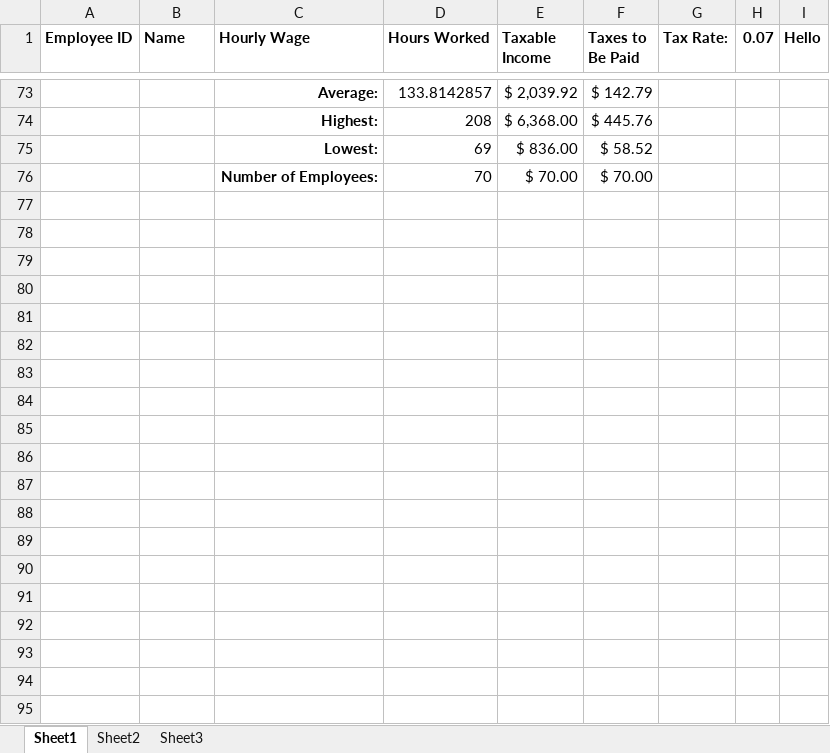
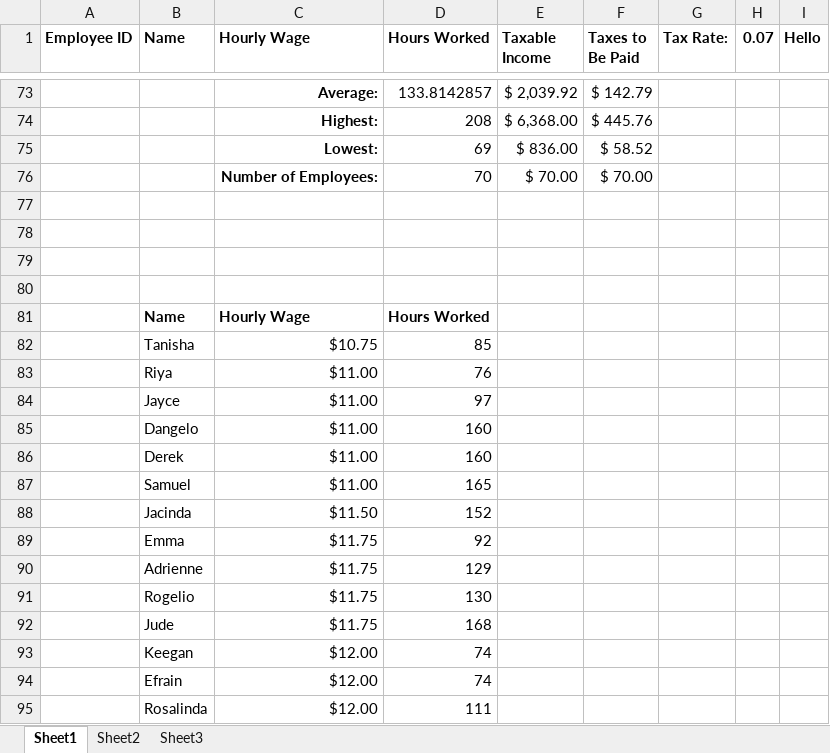
Before and after one commit to isaacuwana/my-first-project, an Excel workbook: Intro_Excel_IsaacAdeyeye.xlsx, sheet Sheet1, drawn as a sheet; only a part is shown, gaps mark what is left out; values as stored, in another font and other column widths than the file's, no borders; charts and pictures not drawn; the diff covers the shown part only; the diff names each change by its address in the sheet, - before the commit and + after, or states it on an @@ line.

Commit message:
created a new chart in Excel

```diff
--- a/Intro_Excel_IsaacAdeyeye.xlsx (sheet Sheet1)
+++ b/Intro_Excel_IsaacAdeyeye.xlsx (sheet Sheet1)
+row 77: (empty)
+row 78: (empty)
+row 79: (empty)
+row 80: (empty)
+row 81:  | Name | Hourly Wage | Hours Worked
+row 82:  | Tanisha | $10.75 | 85
+row 83:  | Riya | $11.00 | 76
+row 84:  | Jayce | $11.00 | 97
+row 85:  | Dangelo | $11.00 | 160
+row 86:  | Derek | $11.00 | 160
+row 87:  | Samuel | $11.00 | 165
+row 88:  | Jacinda | $11.50 | 152
+row 89:  | Emma | $11.75 | 92
+row 90:  | Adrienne | $11.75 | 129
+row 91:  | Rogelio | $11.75 | 130
+row 92:  | Jude | $11.75 | 168
+row 93:  | Keegan | $12.00 | 74
+row 94:  | Efrain | $12.00 | 74
+row 95:  | Rosalinda | $12.00 | 111
```
Also changed, not shown: 56 added rows elsewhere in this sheet, charts or pictures.
